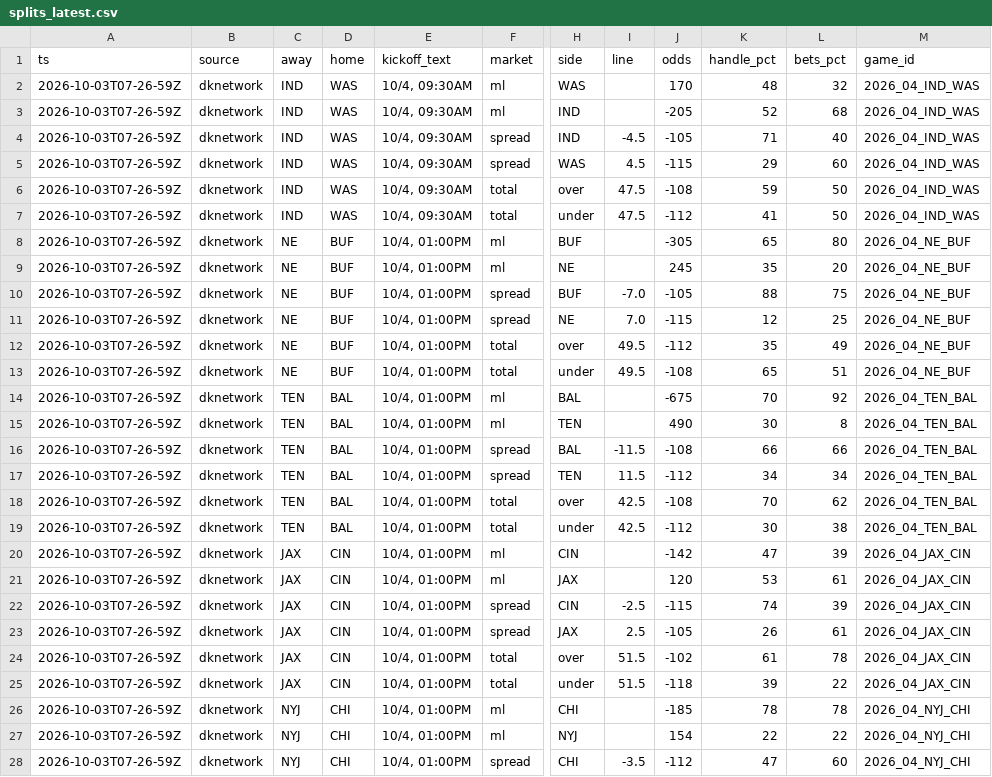
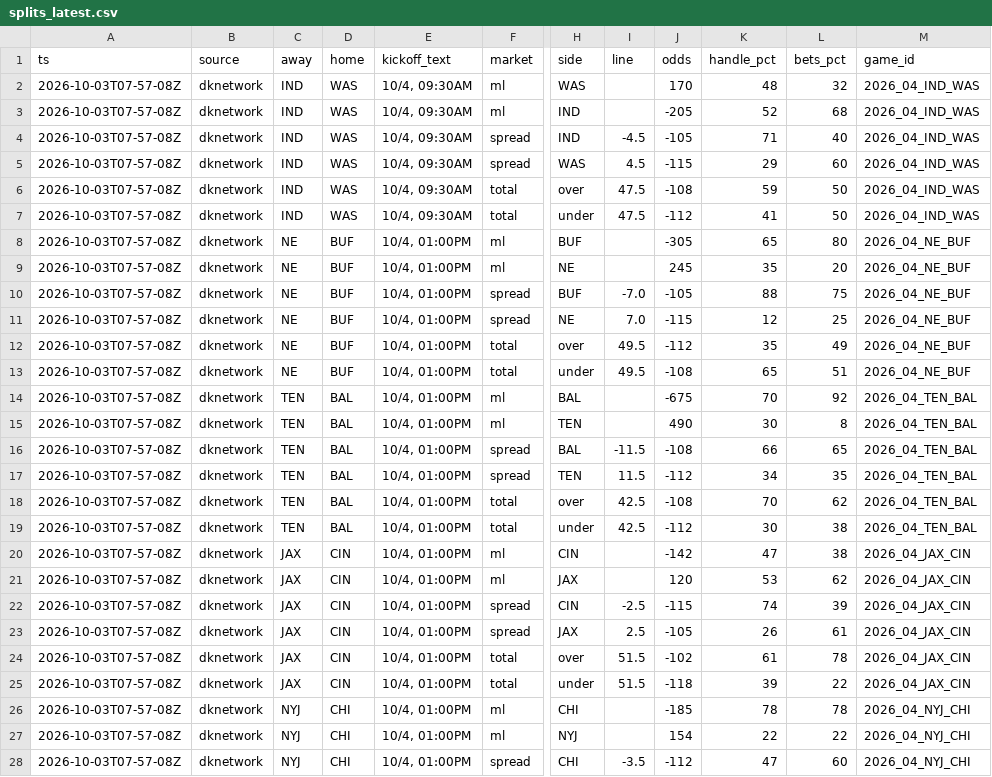
Before and after one commit to MattFos18/nfl-model, a CSV file: data/lines/splits_latest.csv, drawn as a sheet; only a part is shown, gaps mark what is left out; the diff covers the shown part only; the diff names each change by its address in the sheet, - before the commit and + after, or states it on an @@ line.

```diff
--- a/data/lines/splits_latest.csv
+++ b/data/lines/splits_latest.csv
-A2:A28 (ts): 2026-10-03T07-26-59Z
+A2:A28 (ts): 2026-10-03T07-57-08Z
-L16 (bets_pct): 66
+L16 (bets_pct): 65
-L17 (bets_pct): 34
+L17 (bets_pct): 35
-L20 (bets_pct): 39
+L20 (bets_pct): 38
-L21 (bets_pct): 61
+L21 (bets_pct): 62
```
Also changed, not shown: 77 edited cells elsewhere in this file, data/lines/watch_log.csv, data/raw/injuries/espn_injuries.csv, 18 other files.
